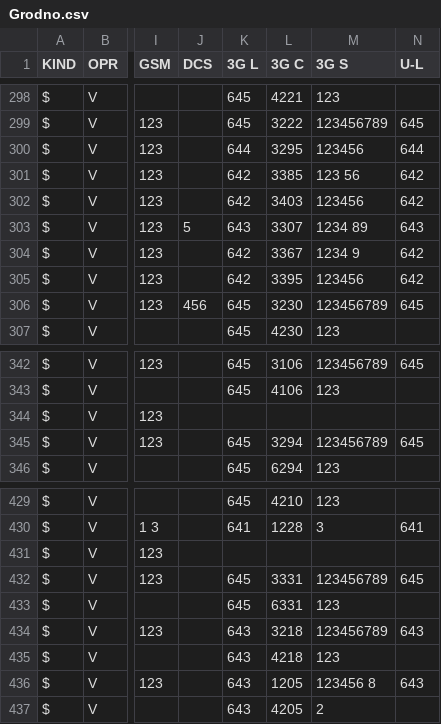
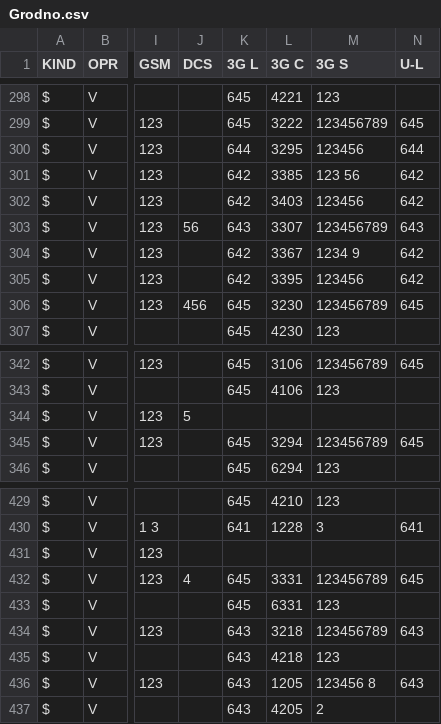
Before and after one commit to BYCellDatabase/csv, a CSV file: Velcom/Grodno.csv, drawn as a sheet; only a part is shown, gaps mark what is left out; the diff names each change by its address in the sheet, - before the commit and + after, or states it on an @@ line.

Commit message:
1 files | M Velcom/Grodno.csv

```diff
--- a/Velcom/Grodno.csv
+++ b/Velcom/Grodno.csv
-J303 (DCS): 5
+J303 (DCS): 56
-M303 (3G S): 1234 89
+M303 (3G S): 123456789
-J344 (DCS): (empty)
+J344 (DCS): 5
-J432 (DCS): (empty)
+J432 (DCS): 4
```
